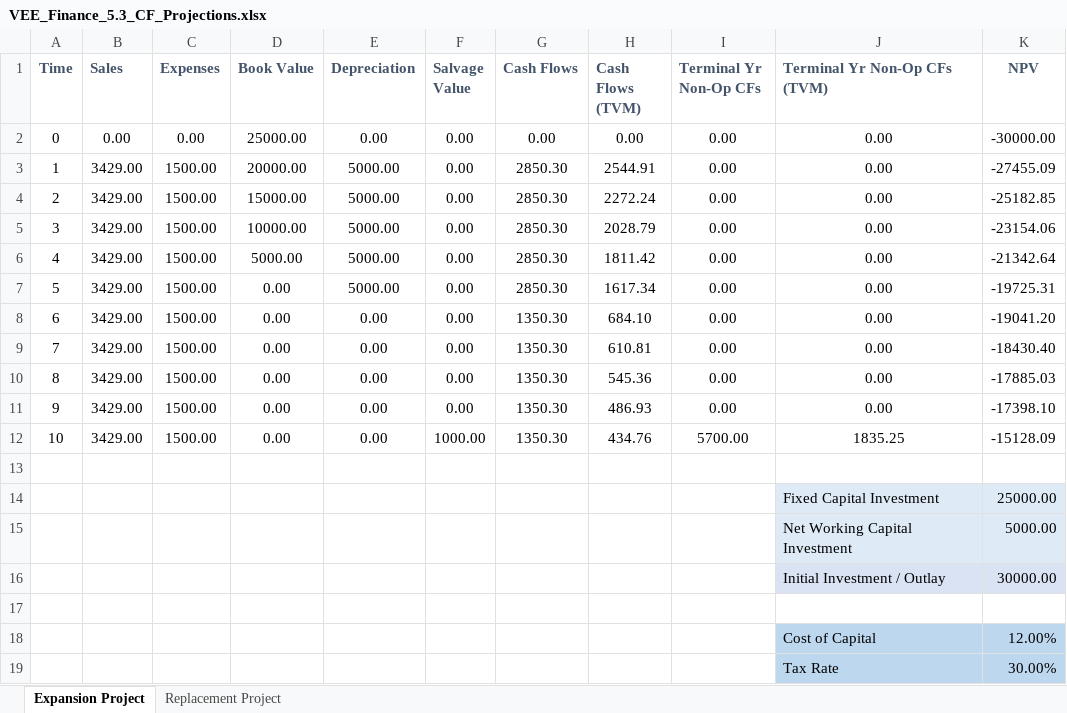
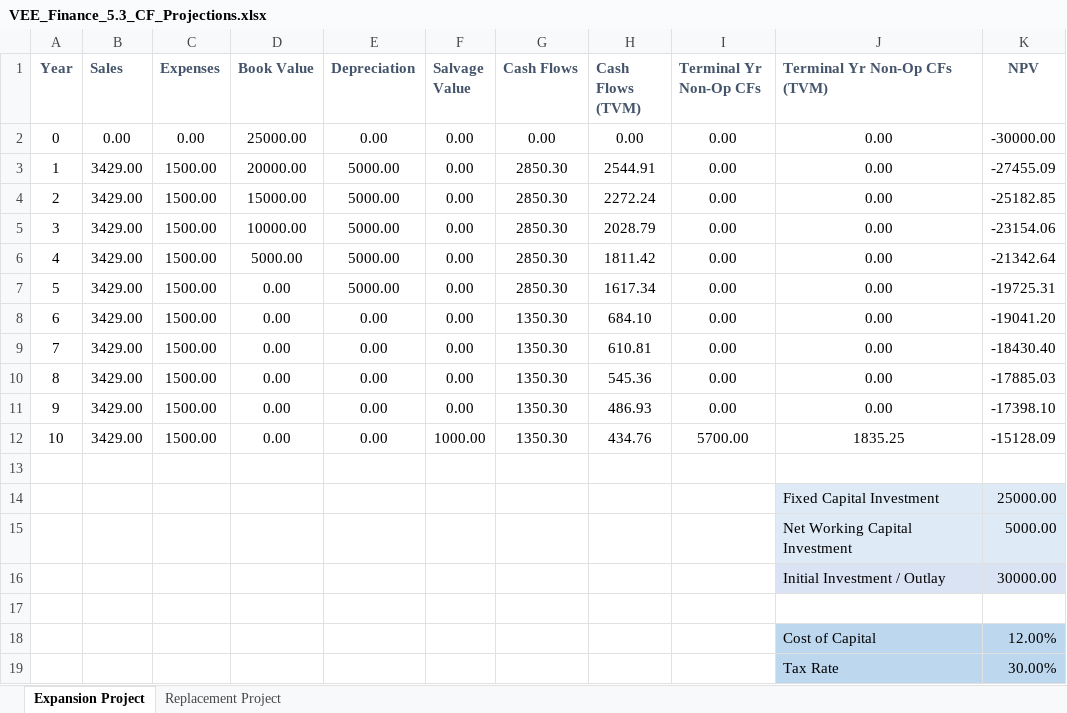
Before and after one commit to Infinite-Actuary/CA_VEE_Finance_Accounting, an Excel workbook: VEE_Finance_5.3_CF_Projections.xlsx, sheet Expansion Project, drawn as a sheet; values as stored, in another font and other column widths than the file's, no borders; charts and pictures and table styles not drawn; the diff names each change by its address in the sheet, - before the commit and + after, or states it on an @@ line.

```diff
--- a/VEE_Finance_5.3_CF_Projections.xlsx (sheet Expansion Project)
+++ b/VEE_Finance_5.3_CF_Projections.xlsx (sheet Expansion Project)
-A1: Time
+A1: Year
```
Also changed, not shown: sheet Replacement Project.
